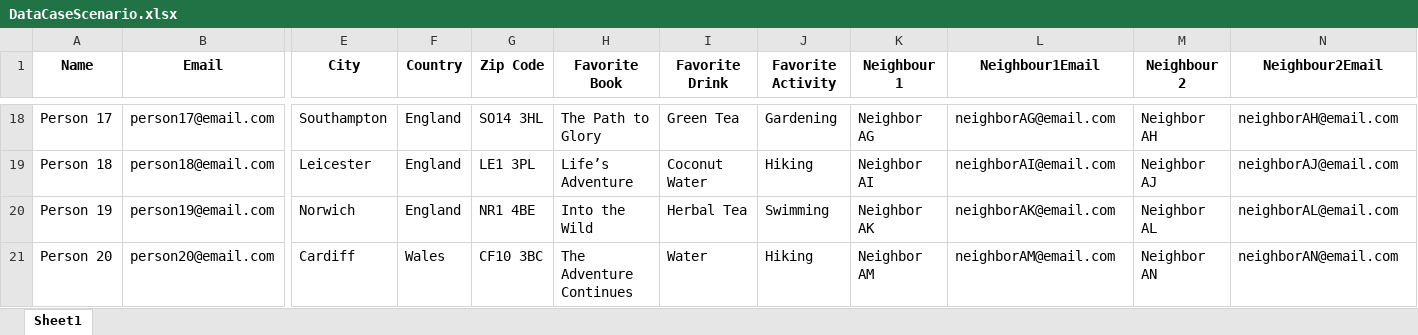
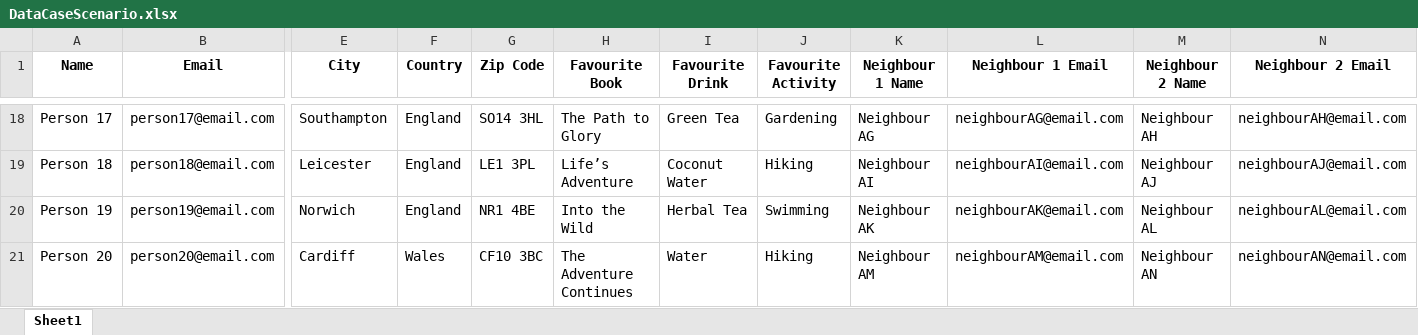
Before and after one commit to sudefidan/Advanced_Database, an Excel workbook: Assessment/DataCaseScenario.xlsx, sheet Sheet1, drawn as a sheet; only a part is shown, gaps mark what is left out; values as stored, in another font and other column widths than the file's, no borders; the diff covers the shown part only; the diff names each change by its address in the sheet, - before the commit and + after, or states it on an @@ line.

```diff
--- a/Assessment/DataCaseScenario.xlsx (sheet Sheet1)
+++ b/Assessment/DataCaseScenario.xlsx (sheet Sheet1)
-H1: Favorite Book
+H1: Favourite Book
-I1: Favorite Drink
+I1: Favourite Drink
-J1: Favorite Activity
+J1: Favourite Activity
-K1: Neighbour 1
+K1: Neighbour 1 Name
-L1: Neighbour1Email
+L1: Neighbour 1 Email
-M1: Neighbour 2
+M1: Neighbour 2 Name
-N1: Neighbour2Email
+N1: Neighbour 2 Email
-K18 (Neighbour 1 Name): Neighbor AG
+K18 (Neighbour 1 Name): Neighbour AG
-L18 (Neighbour 1 Email): neighborAG@email.com
+L18 (Neighbour 1 Email): neighbourAG@email.com
-M18 (Neighbour 2 Name): Neighbor AH
+M18 (Neighbour 2 Name): Neighbour AH
-N18 (Neighbour 2 Email): neighborAH@email.com
+N18 (Neighbour 2 Email): neighbourAH@email.com
-K19 (Neighbour 1 Name): Neighbor AI
+K19 (Neighbour 1 Name): Neighbour AI
-L19 (Neighbour 1 Email): neighborAI@email.com
+L19 (Neighbour 1 Email): neighbourAI@email.com
-M19 (Neighbour 2 Name): Neighbor AJ
+M19 (Neighbour 2 Name): Neighbour AJ
-N19 (Neighbour 2 Email): neighborAJ@email.com
+N19 (Neighbour 2 Email): neighbourAJ@email.com
-K20 (Neighbour 1 Name): Neighbor AK
+K20 (Neighbour 1 Name): Neighbour AK
-L20 (Neighbour 1 Email): neighborAK@email.com
+L20 (Neighbour 1 Email): neighbourAK@email.com
-M20 (Neighbour 2 Name): Neighbor AL
+M20 (Neighbour 2 Name): Neighbour AL
-N20 (Neighbour 2 Email): neighborAL@email.com
+N20 (Neighbour 2 Email): neighbourAL@email.com
-K21 (Neighbour 1 Name): Neighbor AM
+K21 (Neighbour 1 Name): Neighbour AM
-L21 (Neighbour 1 Email): neighborAM@email.com
+L21 (Neighbour 1 Email): neighbourAM@email.com
-M21 (Neighbour 2 Name): Neighbor AN
+M21 (Neighbour 2 Name): Neighbour AN
-N21 (Neighbour 2 Email): neighborAN@email.com
+N21 (Neighbour 2 Email): neighbourAN@email.com
```
Also changed, not shown: 64 edited cells elsewhere in this sheet, 1 other file.
